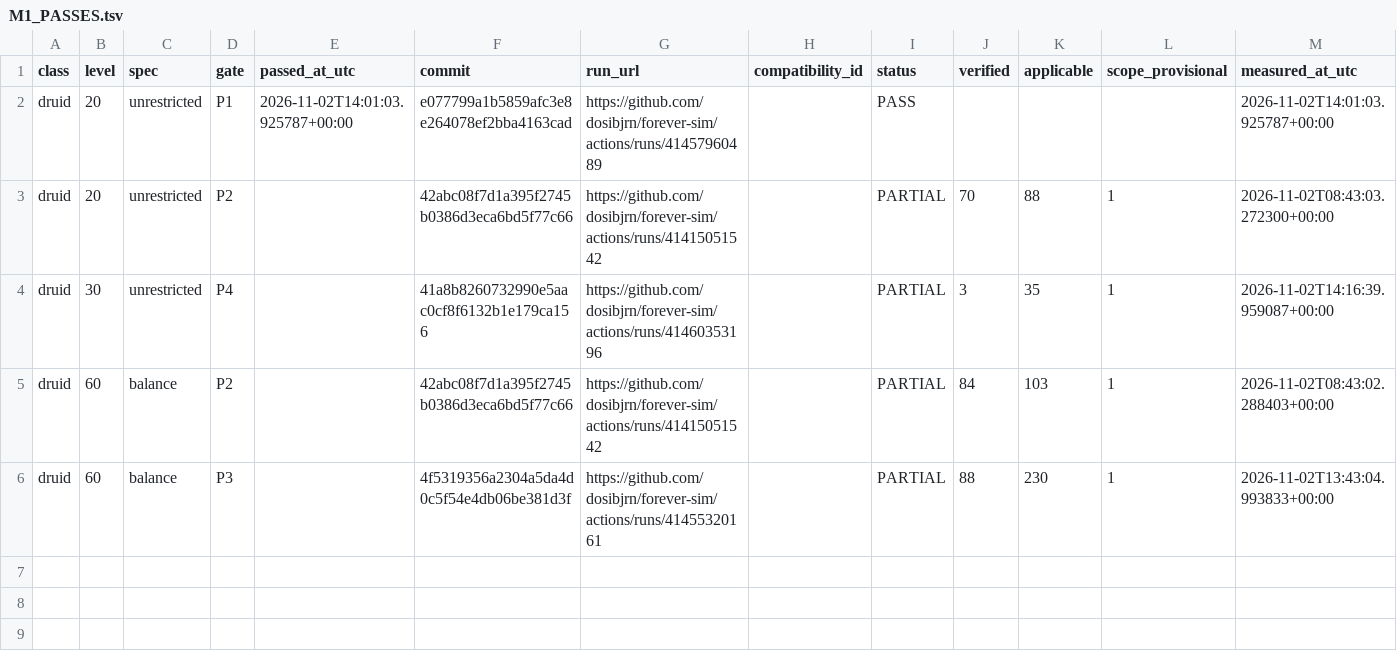
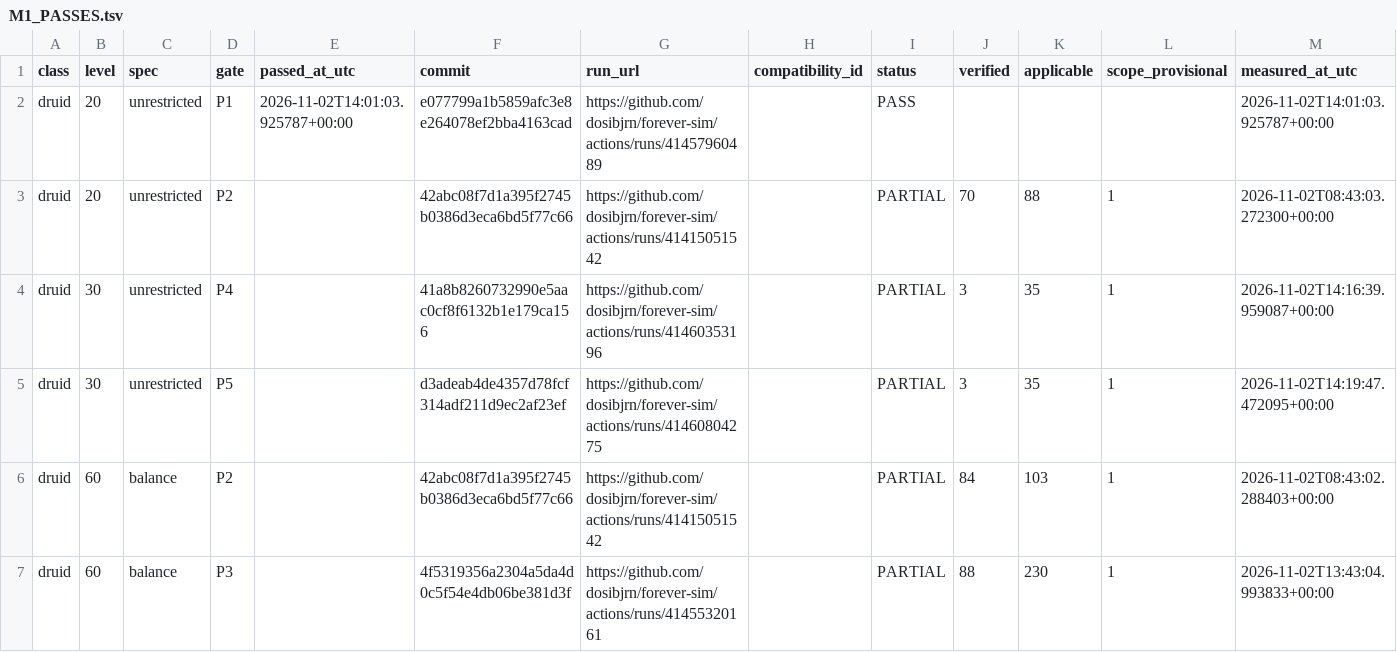
Before and after one commit to dosibjrn/forever-sim, a TSV file: docs/planning/M1_PASSES.tsv, drawn as a sheet.

```diff
--- a/docs/planning/M1_PASSES.tsv
+++ b/docs/planning/M1_PASSES.tsv
@@ -4,2 +4,3 @@ druid	20	unrestricted	P2		42abc08f7d1a395f2745b0386d3eca6bd5f77c66	https://githu
 druid	30	unrestricted	P4		41a8b8260732990e5aac0cf8f6132b1e179ca156	https://github.com/dosibjrn/forever-sim/actions/runs/41460353196		PARTIAL	3	35	1	2026-11-02T14:16:39.959087+00:00
+druid	30	unrestricted	P5		d3adeab4de4357d78fcf314adf211d9ec2af23ef	https://github.com/dosibjrn/forever-sim/actions/runs/41460804275		PARTIAL	3	35	1	2026-11-02T14:19:47.472095+00:00
 druid	60	balance	P2		42abc08f7d1a395f2745b0386d3eca6bd5f77c66	https://github.com/dosibjrn/forever-sim/actions/runs/41415051542		PARTIAL	84	103	1	2026-11-02T08:43:02.288403+00:00
```
